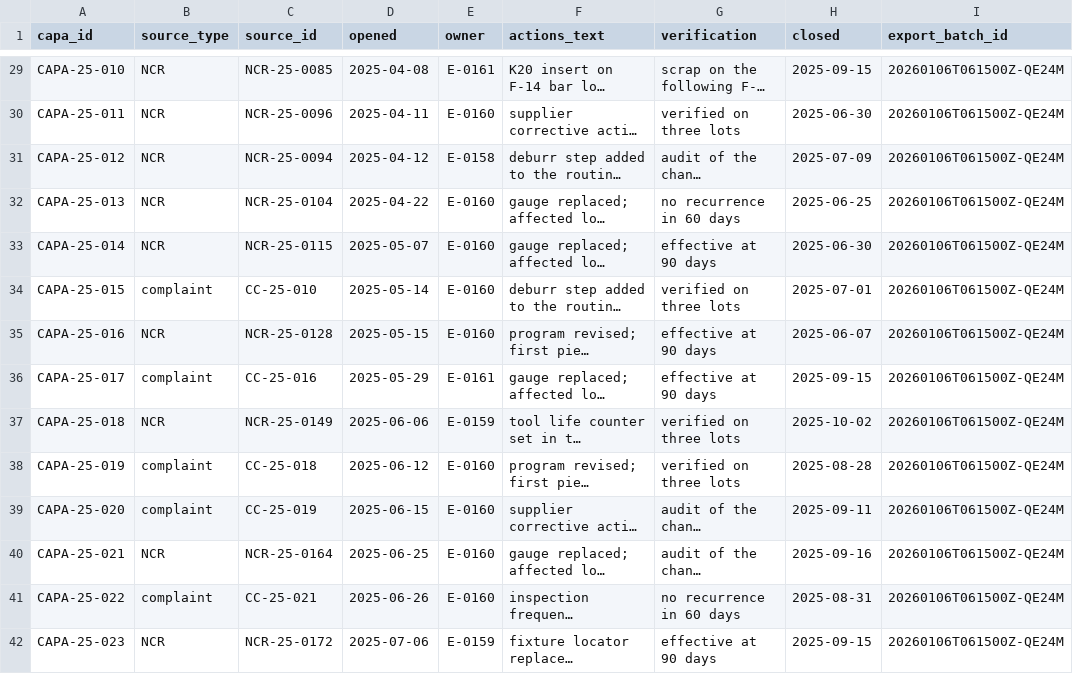
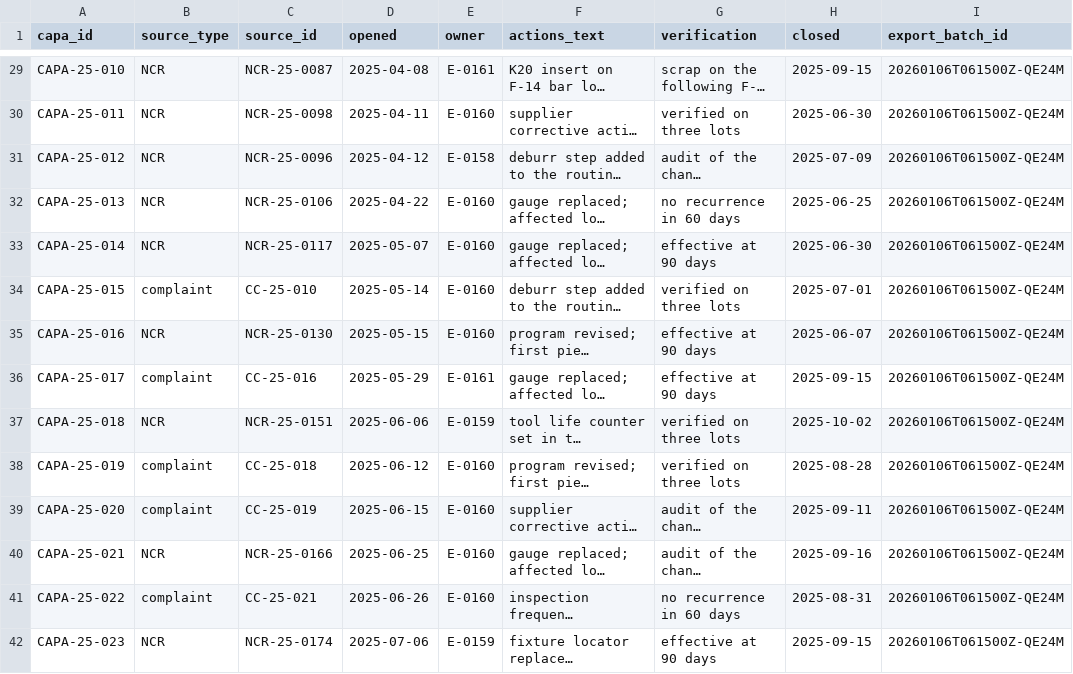
Before and after one commit to brimsystems/mfg-quality-engineering, a CSV file: data/raw/qms/capa.csv, drawn as a sheet; only a part is shown, gaps mark what is left out; long unchanged cells end in …; the diff covers the shown part only; the diff names each change by its address in the sheet, - before the commit and + after, or states it on an @@ line.

```diff
--- a/data/raw/qms/capa.csv
+++ b/data/raw/qms/capa.csv
-C29 (source_id): NCR-25-0085
+C29 (source_id): NCR-25-0087
-C30 (source_id): NCR-25-0096
+C30 (source_id): NCR-25-0098
-C31 (source_id): NCR-25-0094
+C31 (source_id): NCR-25-0096
-C32 (source_id): NCR-25-0104
+C32 (source_id): NCR-25-0106
-C33 (source_id): NCR-25-0115
+C33 (source_id): NCR-25-0117
-C35 (source_id): NCR-25-0128
+C35 (source_id): NCR-25-0130
-C37 (source_id): NCR-25-0149
+C37 (source_id): NCR-25-0151
-C40 (source_id): NCR-25-0164
+C40 (source_id): NCR-25-0166
-C42 (source_id): NCR-25-0172
+C42 (source_id): NCR-25-0174
```
Also changed, not shown: 40 edited cells elsewhere in this file, data/raw/qms/capability_reports.csv, data/raw/qms/complaints.csv, 5 other files.
